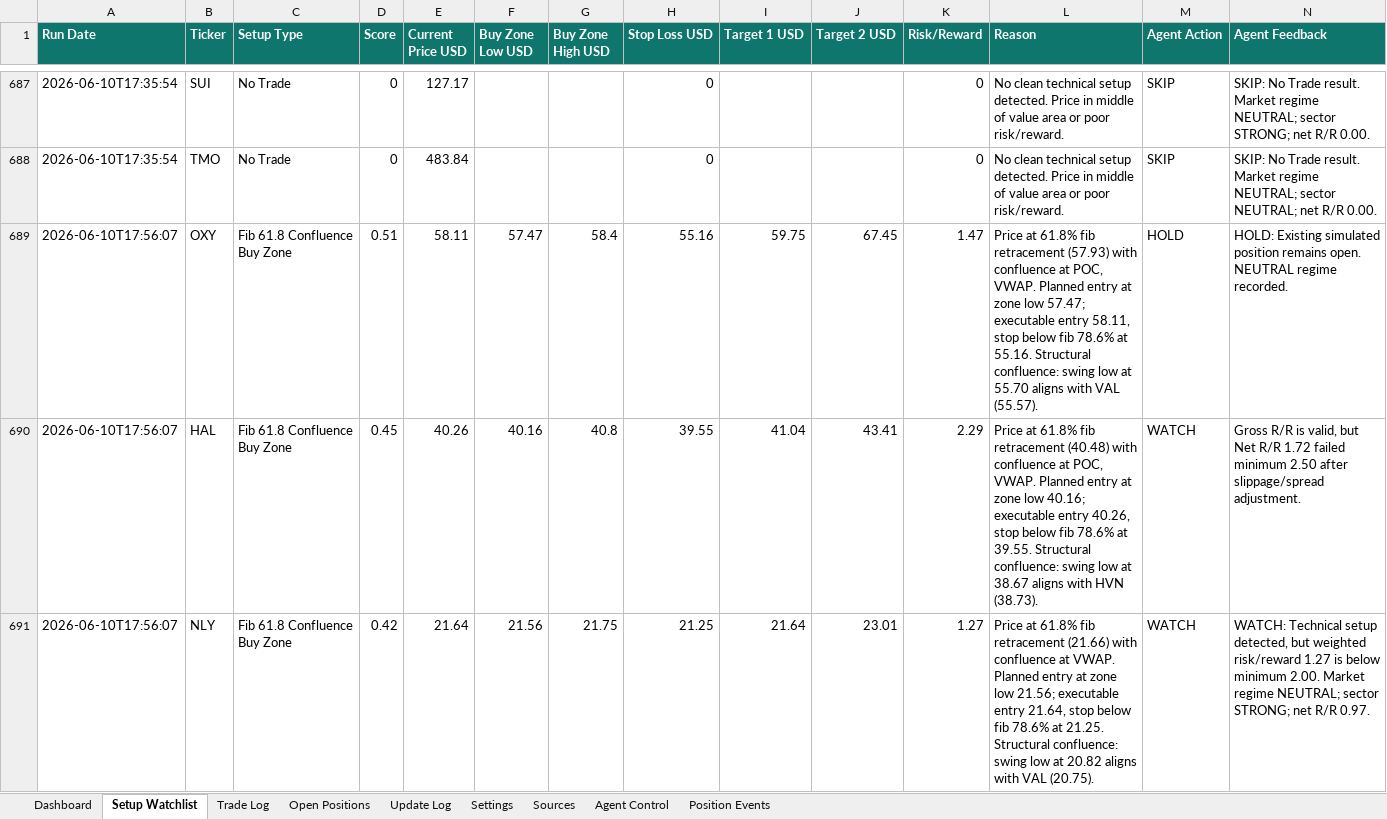
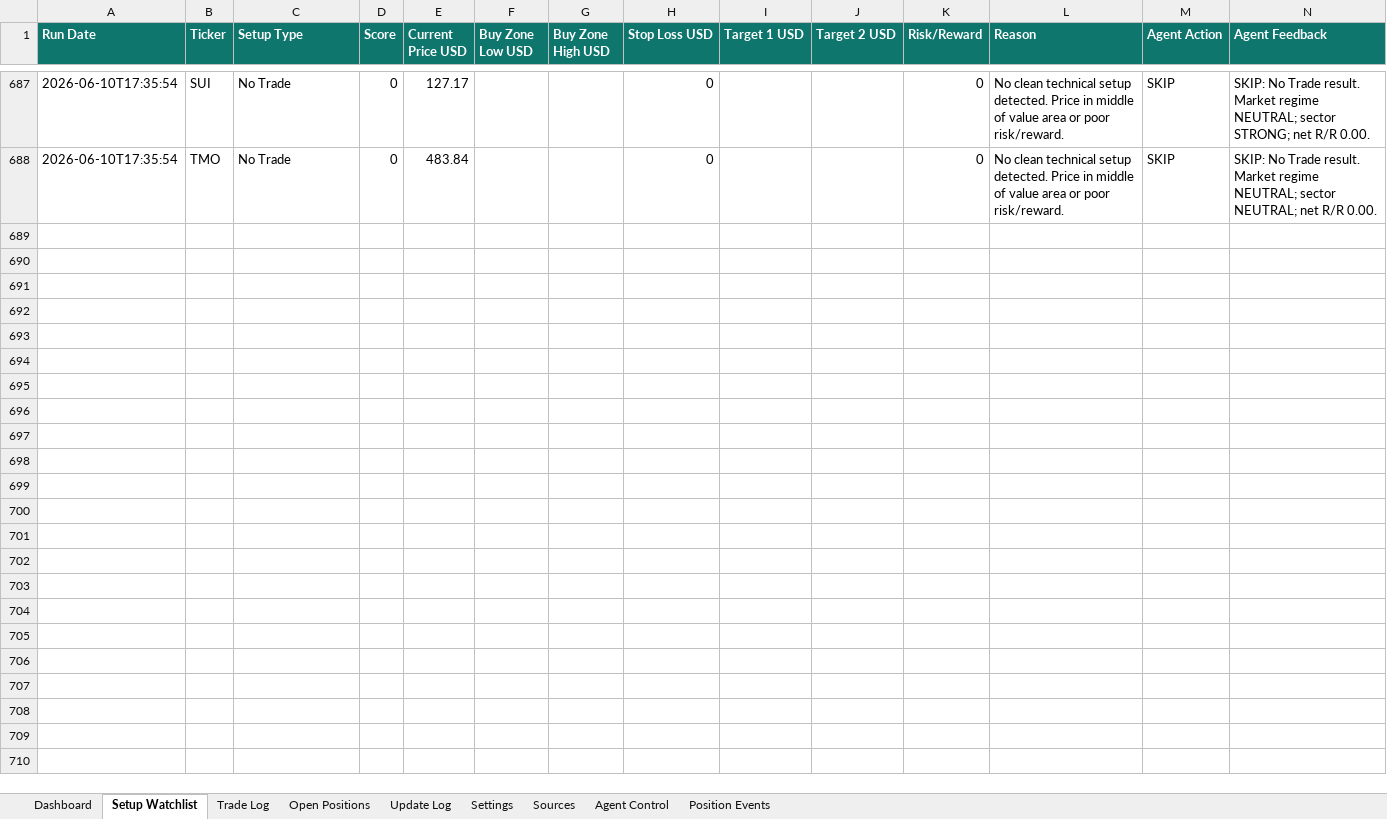
Before and after one commit to AviramDahan/market-lens-scanner, an Excel workbook: agent_tracker/market_lens_agent_portfolio_budget_100k.xlsx, sheet Setup Watchlist, drawn as a sheet; only a part is shown, gaps mark what is left out; values as stored, in another font and other column widths than the file's, no borders; table styles not drawn; rows hold the shown columns only; the diff covers the shown part only; the diff names each change by its address in the sheet, - before the commit and + after, or states it on an @@ line.

Commit message:
Update Market Lens position monitor

```diff
--- a/agent_tracker/market_lens_agent_portfolio_budget_100k.xlsx (sheet Setup Watchlist)
+++ b/agent_tracker/market_lens_agent_portfolio_budget_100k.xlsx (sheet Setup Watchlist)
-row 689: 2026-06-10T17:56:07 | OXY | Fib 61.8 Confluence Buy Zone | 0.51 | 58.11 | 57.47 | 58.4 | 55.16 | 59.75 | 67.45 | 1.47 | Price at 61.8% fib retracement (57.93) with confluence at POC, VWAP. Planned entry at zone low 57.47; executable entry 58.11, stop below fib 78.6% at 55.16. Structural confluence: swing low at 55.70 aligns with VAL (55.57). | HOLD | HOLD: Existing simulated position remains open. NEUTRAL regime recorded.
-row 690: 2026-06-10T17:56:07 | HAL | Fib 61.8 Confluence Buy Zone | 0.45 | 40.26 | 40.16 | 40.8 | 39.55 | 41.04 | 43.41 | 2.29 | Price at 61.8% fib retracement (40.48) with confluence at POC, VWAP. Planned entry at zone low 40.16; executable entry 40.26, stop below fib 78.6% at 39.55. Structural confluence: swing low at 38.67 aligns with HVN (38.73). | WATCH | Gross R/R is valid, but Net R/R 1.72 failed minimum 2.50 after slippage/spread adjustment.
-row 691: 2026-06-10T17:56:07 | NLY | Fib 61.8 Confluence Buy Zone | 0.42 | 21.64 | 21.56 | 21.75 | 21.25 | 21.64 | 23.01 | 1.27 | Price at 61.8% fib retracement (21.66) with confluence at VWAP. Planned entry at zone low 21.56; executable entry 21.64, stop below fib 78.6% at 21.25. Structural confluence: swing low at 20.82 aligns with VAL (20.75). | WATCH | WATCH: Technical setup detected, but weighted risk/reward 1.27 is below minimum 2.00. Market regime NEUTRAL; sector STRONG; net R/R 0.97.
```
Also changed, not shown: 9 removed rows elsewhere in this sheet, sheet Update Log, sheet Open Positions, 1 other file.
